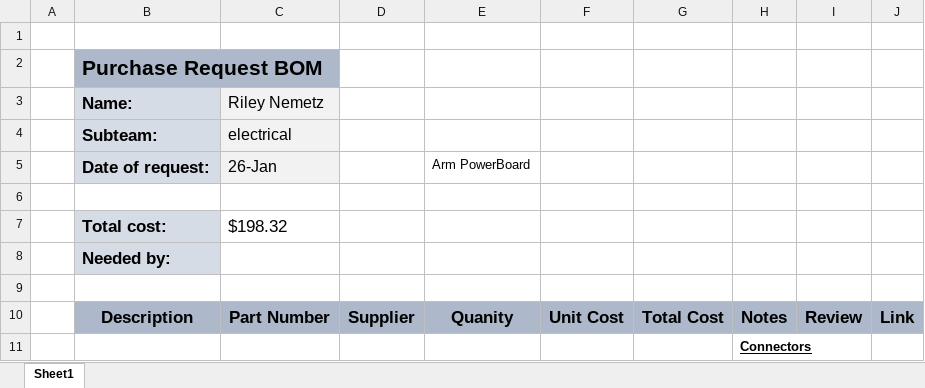
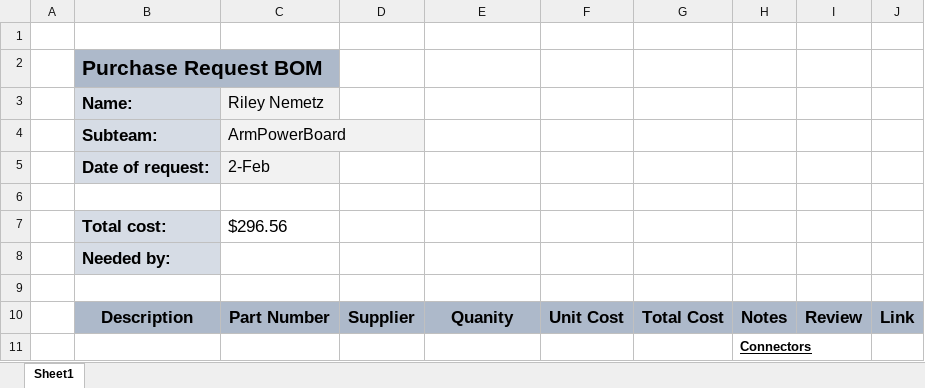
Before and after one commit to UofSSpaceTeam/rover-hardware, an Excel workbook: BOM/BOM_ArmPowerBoard_V3.xlsx, sheet Sheet1, drawn as a sheet; only a part is shown; values as stored, in another font and other column widths than the file's, no borders; removed rows and columns are numbered as before the commit, all else as after; the diff covers the shown part only; the diff names each change by its address in the sheet, - before the commit and + after, or states it on an @@ line.

```diff
--- a/BOM/BOM_ArmPowerBoard_V3.xlsx (sheet Sheet1)
+++ b/BOM/BOM_ArmPowerBoard_V3.xlsx (sheet Sheet1)
-C4: electrical
+C4: ArmPowerBoard
-row 5:  | Date of request: | 26-Jan |  | Arm PowerBoard
+row 5:  | Date of request: | 2-Feb
-C7: $198.32
+C7: $296.56
```
Also changed, not shown: 8 added rows, 4 removed rows, 37 edited cells and cell formats elsewhere in this sheet, BOM/BOM_PowerBoard_V5.xlsx, 24 other files.
